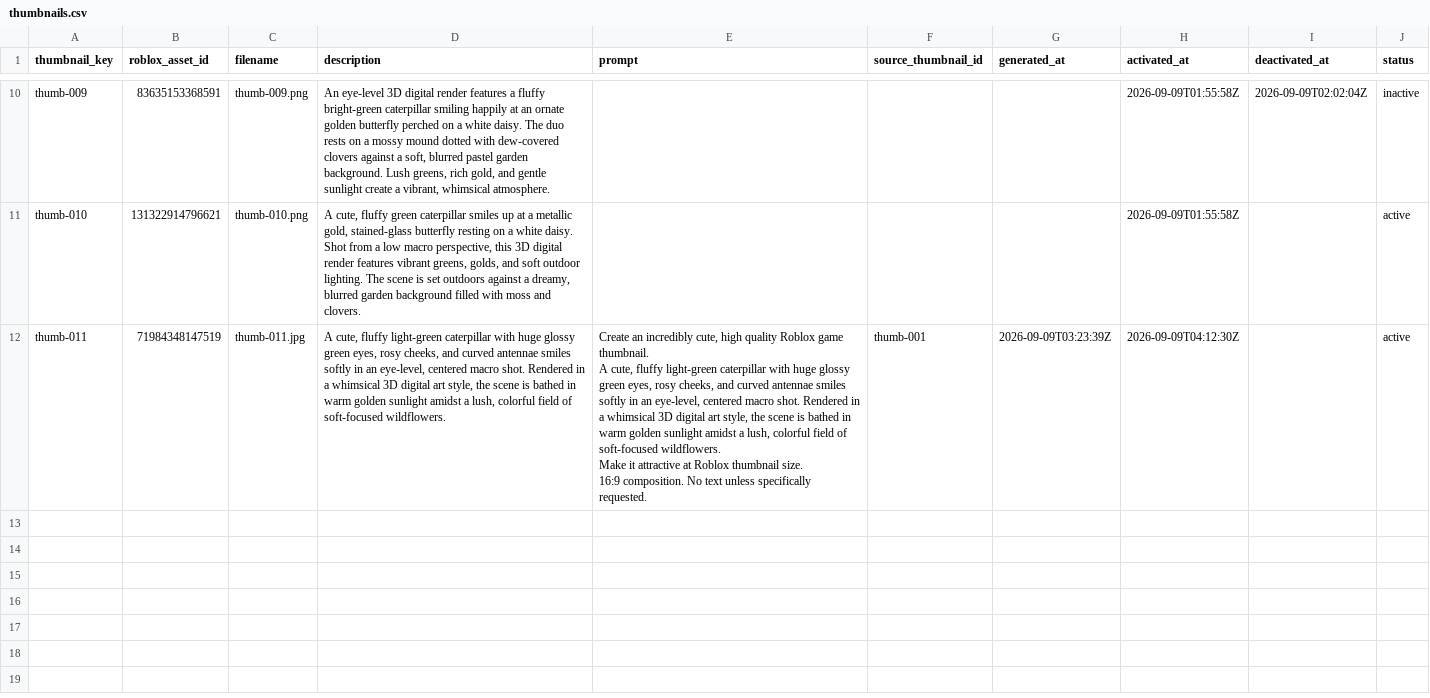
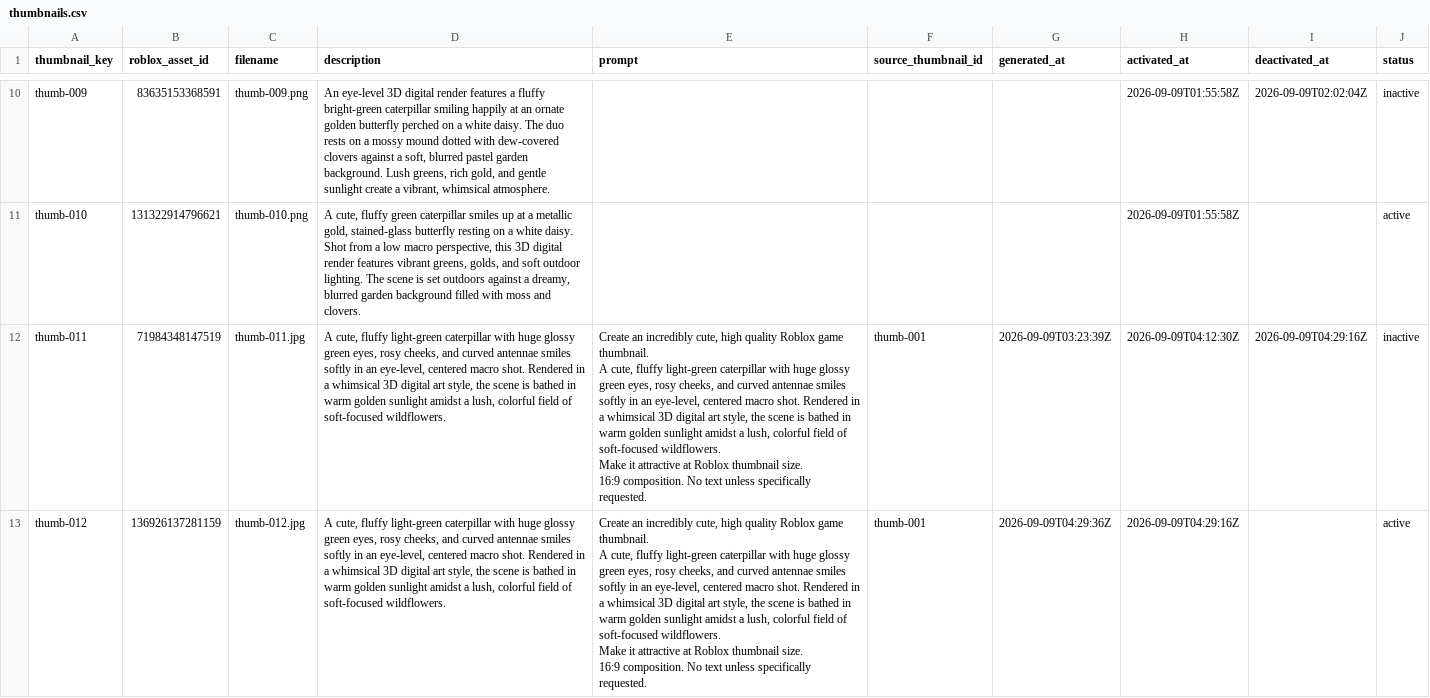
Before and after one commit to ryanzav/roblox-thumbnail-manager, a CSV file: data/thumbnails.csv, drawn as a sheet; only a part is shown, gaps mark what is left out.

```diff
--- a/data/thumbnails.csv
+++ b/data/thumbnails.csv
@@ -11,5 +11,9 @@ thumb-009,83635153368591,thumb-009.png,"An eye-level 3D digital render features
 thumb-010,131322914796621,thumb-010.png,"A cute, fluffy green caterpillar smiles up at a metallic gold, stained-glass butterfly resting on a white daisy. Shot from a low macro perspective, this 3D digital render features vibrant greens, golds, and soft outdoor lighting. The scene is set outdoors against a dreamy, blurred garden background filled with moss and clovers.",,,,2026-09-09T01:55:58Z,,active
-thumb-011,71984348147519,thumb-011.jpg,"A cute, fluffy light-green caterpillar with huge glossy green eyes, rosy cheeks, and curved antennae smiles softly in an eye-level, centered macro shot. Rendered in a whimsical 3D digital art style, the scene is bathed in warm golden sunlight amidst a lush, colorful field of soft-focused wildflowers.","Create an incredibly cute, high quality Roblox game thumbnail.
-A cute, fluffy light-green caterpillar with huge glossy green eyes, rosy cheeks, and curved antennae smiles softly in an eye-level, centered macro shot. Rendered in a whimsical 3D digital art style, the scene is bathed in warm golden sunlight amidst a lush, colorful field of soft-focused wildflowers.
-Make it attractive at Roblox thumbnail size.
-16:9 composition. No text unless specifically requested.",thumb-001,2026-09-09T03:23:39Z,2026-09-09T04:12:30Z,,active
+thumb-011,71984348147519,thumb-011.jpg,"A cute, fluffy light-green caterpillar with huge glossy green eyes, rosy cheeks, and curved antennae smiles softly in an eye-level, centered macro shot. Rendered in a whimsical 3D digital art style, the scene is bathed in warm golden sunlight amidst a lush, colorful field of soft-focused wildflowers.","Create an incredibly cute, high quality Roblox game thumbnail.
+A cute, fluffy light-green caterpillar with huge glossy green eyes, rosy cheeks, and curved antennae smiles softly in an eye-level, centered macro shot. Rendered in a whimsical 3D digital art style, the scene is bathed in warm golden sunlight amidst a lush, colorful field of soft-focused wildflowers.
+Make it attractive at Roblox thumbnail size.
+16:9 composition. No text unless specifically requested.",thumb-001,2026-09-09T03:23:39Z,2026-09-09T04:12:30Z,2026-09-09T04:29:16Z,inactive
+thumb-012,136926137281159,thumb-012.jpg,"A cute, fluffy light-green caterpillar with huge glossy green eyes, rosy cheeks, and curved antennae smiles softly in an eye-level, centered macro shot. Rendered in a whimsical 3D digital art style, the scene is bathed in warm golden sunlight amidst a lush, colorful field of soft-focused wildflowers.","Create an incredibly cute, high quality Roblox game thumbnail.
+A cute, fluffy light-green caterpillar with huge glossy green eyes, rosy cheeks, and curved antennae smiles softly in an eye-level, centered macro shot. Rendered in a whimsical 3D digital art style, the scene is bathed in warm golden sunlight amidst a lush, colorful field of soft-focused wildflowers.
+Make it attractive at Roblox thumbnail size.
+16:9 composition. No text unless specifically requested.",thumb-001,2026-09-09T04:29:36Z,2026-09-09T04:29:16Z,,active
```
Also changed, not shown: data/metrics.csv, docs/data/metrics.csv, 3 other files.
